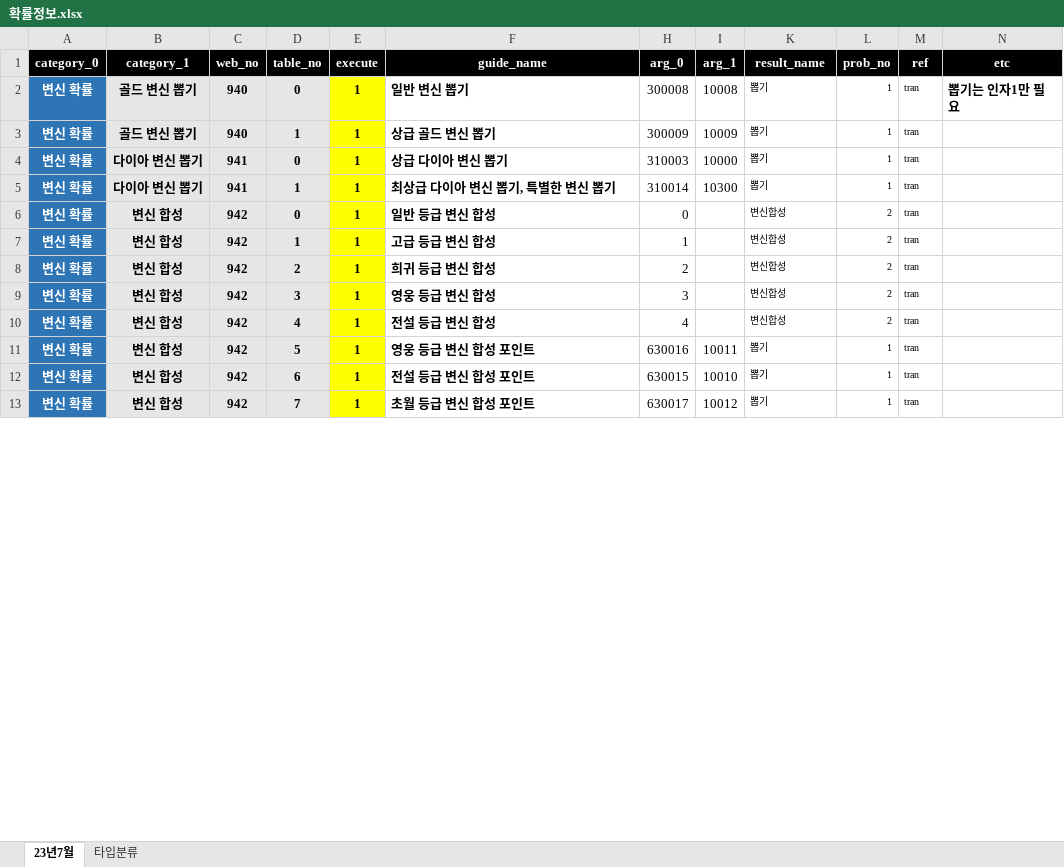
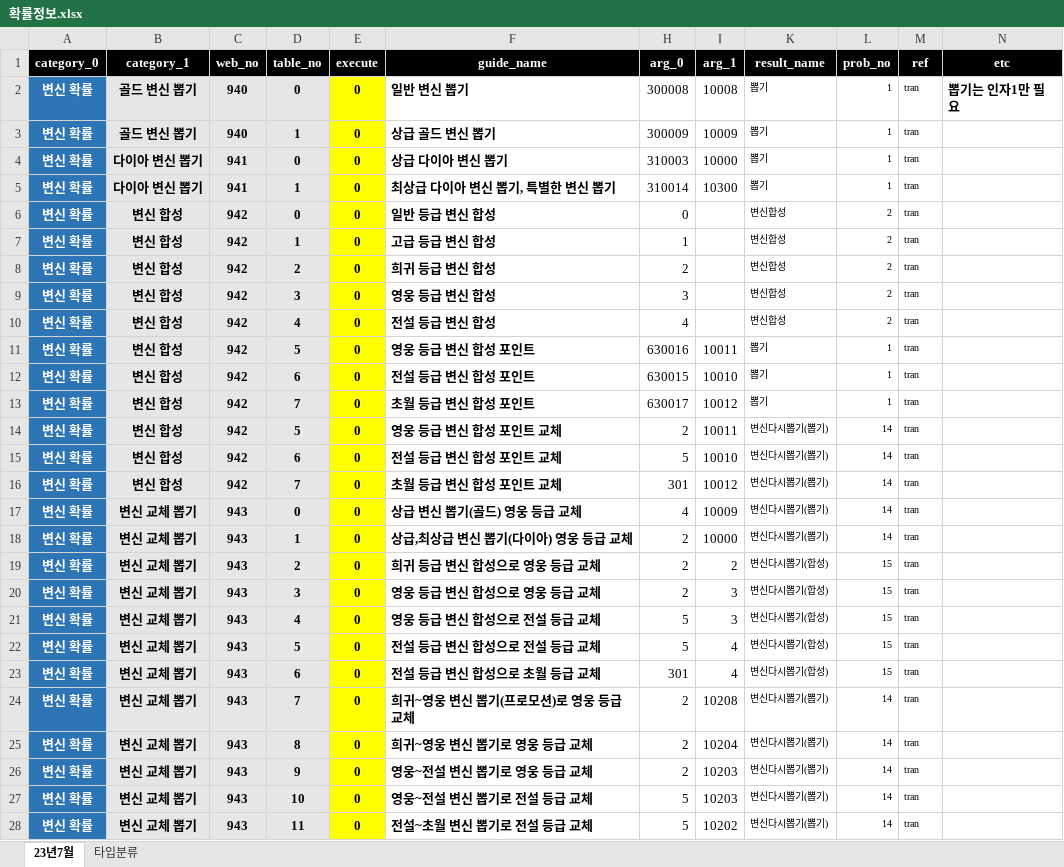
Before and after one commit to SungMinseok/r2mProbLog, an Excel workbook: 확률정보.xlsx, sheet 23년7월, drawn as a sheet; only a part is shown; values as stored, in another font and other column widths than the file's, no borders; conditional formats not drawn; the diff covers the shown part only; the diff names each change by its address in the sheet, - before the commit and + after, or states it on an @@ line.

```diff
--- a/확률정보.xlsx (sheet 23년7월)
+++ b/확률정보.xlsx (sheet 23년7월)
-E2:E13 (execute): 1
+E2:E13 (execute): 0
@@ row 14 unhidden: 변신 확률 | 변신 합성 | 942 | 5 | 0 | 영웅 등급 변신 합성 포인트 교체 | 2 | 10011 | 변신다시뽑기(뽑기) | 14 | tran @@
@@ row 15 unhidden: 변신 확률 | 변신 합성 | 942 | 6 | 0 | 전설 등급 변신 합성 포인트 교체 | 5 | 10010 | 변신다시뽑기(뽑기) | 14 | tran @@
@@ row 16 unhidden: 변신 확률 | 변신 합성 | 942 | 7 | 0 | 초월 등급 변신 합성 포인트 교체 | 301 | 10012 | 변신다시뽑기(뽑기) | 14 | tran @@
@@ row 17 unhidden: 변신 확률 | 변신 교체 뽑기 | 943 | 0 | 0 | 상급 변신 뽑기(골드) 영웅 등급 교체 | 4 | 10009 | 변신다시뽑기(뽑기) | 14 | tran @@
@@ row 18 unhidden: 변신 확률 | 변신 교체 뽑기 | 943 | 1 | 0 | 상급,최상급 변신 뽑기(다이아) 영웅 등급 교체 | 2 | 10000 | 변신다시뽑기(뽑기) | 14 | tran @@
@@ row 19 unhidden: 변신 확률 | 변신 교체 뽑기 | 943 | 2 | 0 | 희귀 등급 변신 합성으로 영웅 등급 교체 | 2 | 2 | 변신다시뽑기(합성) | 15 | tran @@
@@ row 20 unhidden: 변신 확률 | 변신 교체 뽑기 | 943 | 3 | 0 | 영웅 등급 변신 합성으로 영웅 등급 교체 | 2 | 3 | 변신다시뽑기(합성) | 15 | tran @@
@@ row 21 unhidden: 변신 확률 | 변신 교체 뽑기 | 943 | 4 | 0 | 영웅 등급 변신 합성으로 전설 등급 교체 | 5 | 3 | 변신다시뽑기(합성) | 15 | tran @@
@@ row 22 unhidden: 변신 확률 | 변신 교체 뽑기 | 943 | 5 | 0 | 전설 등급 변신 합성으로 전설 등급 교체 | 5 | 4 | 변신다시뽑기(합성) | 15 | tran @@
@@ row 23 unhidden: 변신 확률 | 변신 교체 뽑기 | 943 | 6 | 0 | 전설 등급 변신 합성으로 초월 등급 교체 | 301 | 4 | 변신다시뽑기(합성) | 15 | tran @@
@@ row 24 unhidden: 변신 확률 | 변신 교체 뽑기 | 943 | 7 | 0 | 희귀~영웅 변신 뽑기(프로모션)로 영웅 등급 교체 | 2 | 10208 | 변신다시뽑기(뽑기) | 14 | tran @@
@@ row 25 unhidden: 변신 확률 | 변신 교체 뽑기 | 943 | 8 | 0 | 희귀~영웅 변신 뽑기로 영웅 등급 교체 | 2 | 10204 | 변신다시뽑기(뽑기) | 14 | tran @@
@@ row 26 unhidden: 변신 확률 | 변신 교체 뽑기 | 943 | 9 | 0 | 영웅~전설 변신 뽑기로 영웅 등급 교체 | 2 | 10203 | 변신다시뽑기(뽑기) | 14 | tran @@
@@ row 27 unhidden: 변신 확률 | 변신 교체 뽑기 | 943 | 10 | 0 | 영웅~전설 변신 뽑기로 전설 등급 교체 | 5 | 10203 | 변신다시뽑기(뽑기) | 14 | tran @@
@@ row 28 unhidden: 변신 확률 | 변신 교체 뽑기 | 943 | 11 | 0 | 전설~초월 변신 뽑기로 전설 등급 교체 | 5 | 10202 | 변신다시뽑기(뽑기) | 14 | tran @@
```
Also changed, not shown: 53 hidden or unhidden rows and 29 edited cells elsewhere in this sheet, 1 other file.
